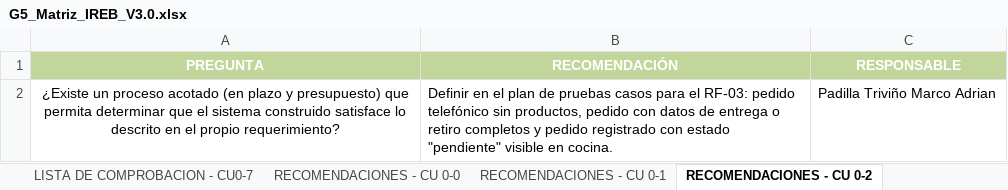
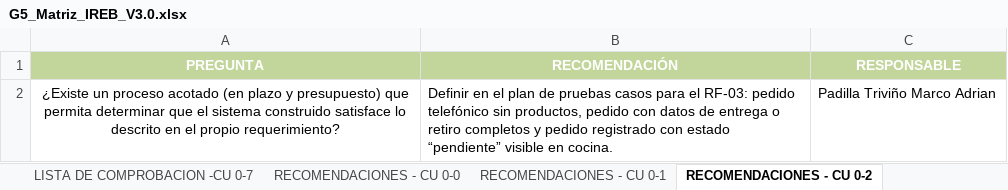
Before and after one commit to Ricardo-lainez/RicardoLainez36838_G5_ADSW, an Excel workbook: Unidad 1/G5_Matriz_IREB_V3.0.xlsx, sheet RECOMENDACIONES - CU 0-2, drawn as a sheet; values as stored, in another font and other column widths than the file's, no borders; charts and pictures not drawn; the diff names each change by its address in the sheet, - before the commit and + after, or states it on an @@ line.

```diff
--- a/Unidad 1/G5_Matriz_IREB_V3.0.xlsx (sheet RECOMENDACIONES - CU 0-2)
+++ b/Unidad 1/G5_Matriz_IREB_V3.0.xlsx (sheet RECOMENDACIONES - CU 0-2)
-sheet tab: LISTA DE COMPROBACION - CU0-7
+sheet tab: LISTA DE COMPROBACION -CU 0-7
-B2 (RECOMENDACIÓN): …con estado "pendiente" visible en…
+B2 (RECOMENDACIÓN): …con estado “pendiente” visible en…
```
Also changed, not shown: sheet Matriz Ckeck LIst, sheet LISTA DE COMPROBACION -CU 0-4, sheet RECOMENDACIONES - CU 0-4, sheet LISTA DE COMPROBACION -CU 0-2, sheet LISTA DE COMPROBACION -CU 0-3, sheet LISTA DE COMPROBACION -CU 0-5, 8 more sheets, other sheet tabs, formulas that keep their value, charts or pictures, 1 other file.
